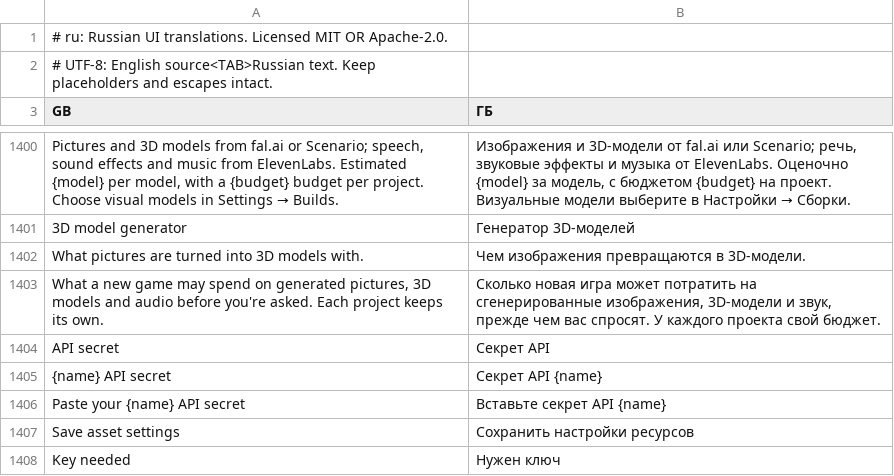
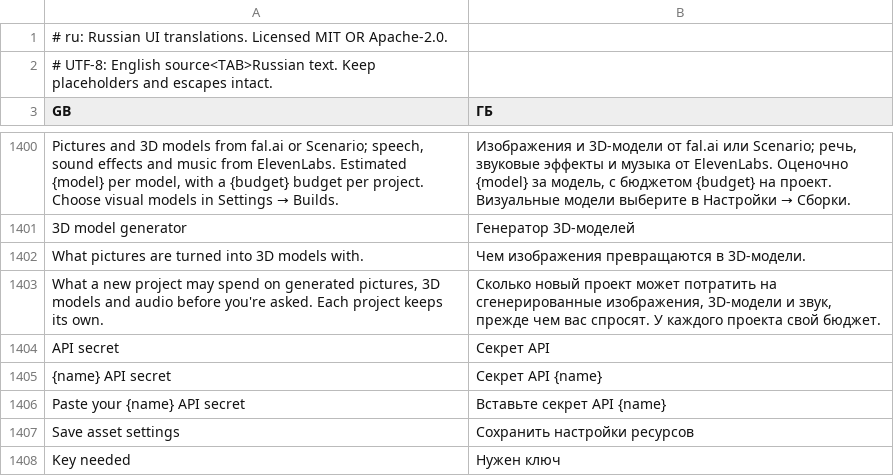
Before and after one commit to GreyCatVP/craft-anything, a TSV file: crates/ui-egui/src/i18n/ru.tsv, drawn as a sheet; only a part is shown, gaps mark what is left out.

```diff
--- a/crates/ui-egui/src/i18n/ru.tsv
+++ b/crates/ui-egui/src/i18n/ru.tsv
@@ -1402,3 +1402,3 @@ Pictures and 3D models from fal.ai or Scenario; speech, sound effects and music
 What pictures are turned into 3D models with.	Чем изображения превращаются в 3D-модели.
-What a new game may spend on generated pictures, 3D models and audio before you're asked. Each project keeps its own.	Сколько новая игра может потратить на сгенерированные изображения, 3D-модели и звук, прежде чем вас спросят. У каждого проекта свой бюджет.
+What a new project may spend on generated pictures, 3D models and audio before you're asked. Each project keeps its own.	Сколько новый проект может потратить на сгенерированные изображения, 3D-модели и звук, прежде чем вас спросят. У каждого проекта свой бюджет.
 API secret	Секрет API
```
Also changed, not shown: crates/ui-egui/src/fr.tsv, crates/ui-egui/src/i18n/zh-hans.tsv, 3 other files.
